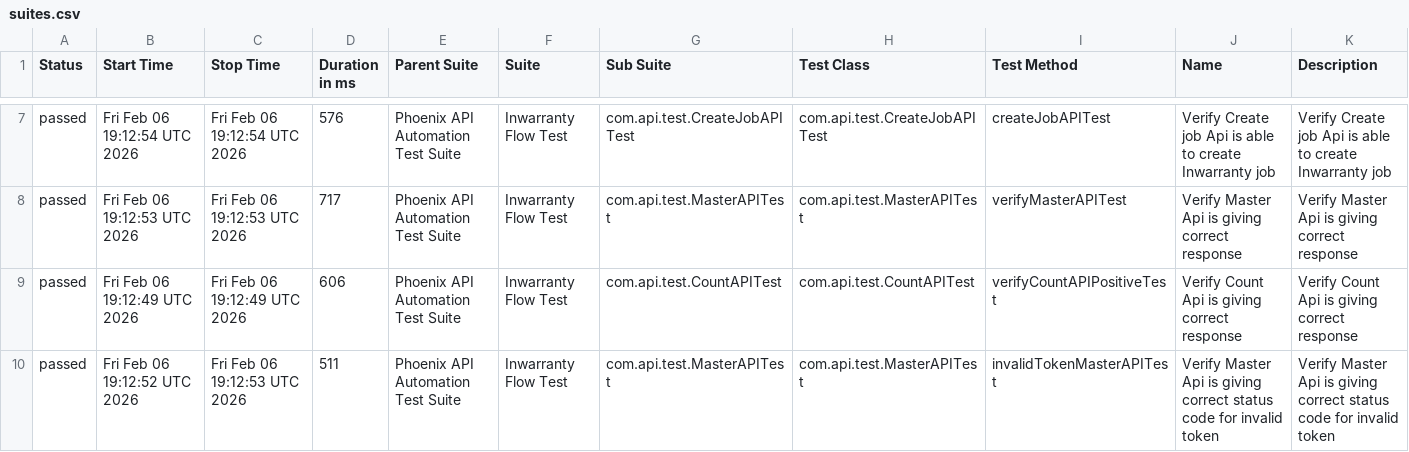
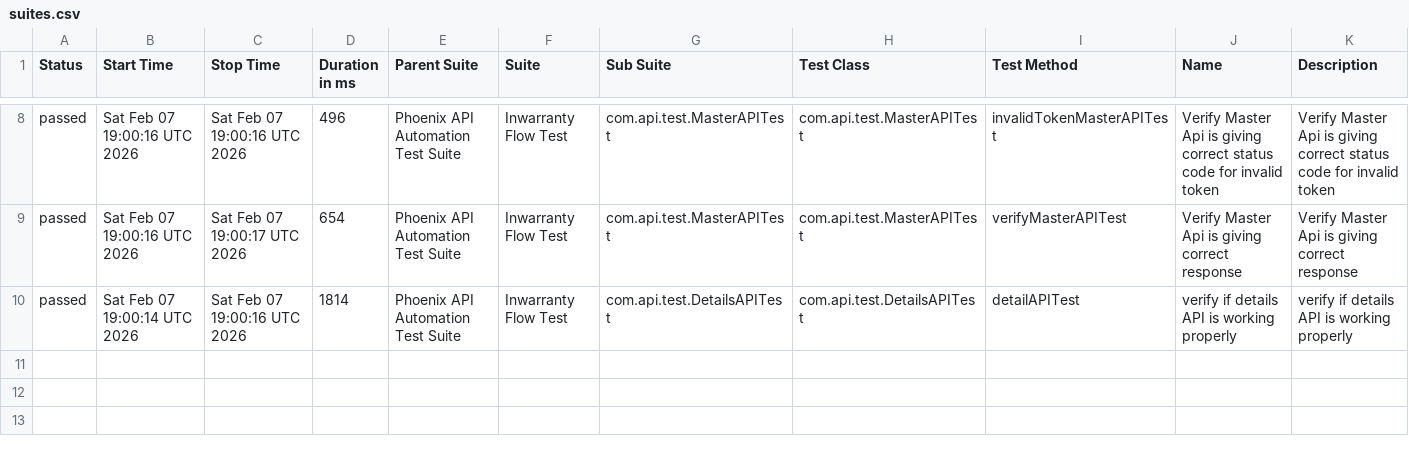
Before and after one commit to sailesh123kumar/PhoenixTestAutomationFramework, a CSV file: data/suites.csv, drawn as a sheet; only a part is shown, gaps mark what is left out; the diff covers the shown part only.

```diff
--- a/data/suites.csv
+++ b/data/suites.csv
@@ -7,4 +8,3 @@
-"passed","Fri Feb 06 19:12:54 UTC 2026","Fri Feb 06 19:12:54 UTC 2026","576","Phoenix API Automation Test Suite","Inwarranty Flow Test","com.api.test.CreateJobAPITest","com.api.test.CreateJobAPITest","createJobAPITest","Verify Create job Api is able to create Inwarranty job","Verify Create job Api is able to create Inwarranty job"
-"passed","Fri Feb 06 19:12:53 UTC 2026","Fri Feb 06 19:12:53 UTC 2026","717","Phoenix API Automation Test Suite","Inwarranty Flow Test","com.api.test.MasterAPITest","com.api.test.MasterAPITest","verifyMasterAPITest","Verify Master Api is giving correct response","Verify Master Api is giving correct response"
-"passed","Fri Feb 06 19:12:49 UTC 2026","Fri Feb 06 19:12:49 UTC 2026","606","Phoenix API Automation Test Suite","Inwarranty Flow Test","com.api.test.CountAPITest","com.api.test.CountAPITest","verifyCountAPIPositiveTest","Verify Count Api is giving correct response","Verify Count Api is giving correct response"
-"passed","Fri Feb 06 19:12:52 UTC 2026","Fri Feb 06 19:12:53 UTC 2026","511","Phoenix API Automation Test Suite","Inwarranty Flow Test","com.api.test.MasterAPITest","com.api.test.MasterAPITest","invalidTokenMasterAPITest","Verify Master Api is giving correct status code for invalid token","Verify Master Api is giving correct status code for invalid token"
+"passed","Sat Feb 07 19:00:16 UTC 2026","Sat Feb 07 19:00:16 UTC 2026","496","Phoenix API Automation Test Suite","Inwarranty Flow Test","com.api.test.MasterAPITest","com.api.test.MasterAPITest","invalidTokenMasterAPITest","Verify Master Api is giving correct status code for invalid token","Verify Master Api is giving correct status code for invalid token"
+"passed","Sat Feb 07 19:00:16 UTC 2026","Sat Feb 07 19:00:17 UTC 2026","654","Phoenix API Automation Test Suite","Inwarranty Flow Test","com.api.test.MasterAPITest","com.api.test.MasterAPITest","verifyMasterAPITest","Verify Master Api is giving correct response","Verify Master Api is giving correct response"
+"passed","Sat Feb 07 19:00:14 UTC 2026","Sat Feb 07 19:00:16 UTC 2026","1814","Phoenix API Automation Test Suite","Inwarranty Flow Test","com.api.test.DetailsAPITest","com.api.test.DetailsAPITest","detailAPITest","verify if details API is working properly","verify if details API is working properly"
```
Also changed, not shown: 2 added rows, 1 removed row and 25 edited cells elsewhere in this file, data/behaviors.csv, 47 other files.
